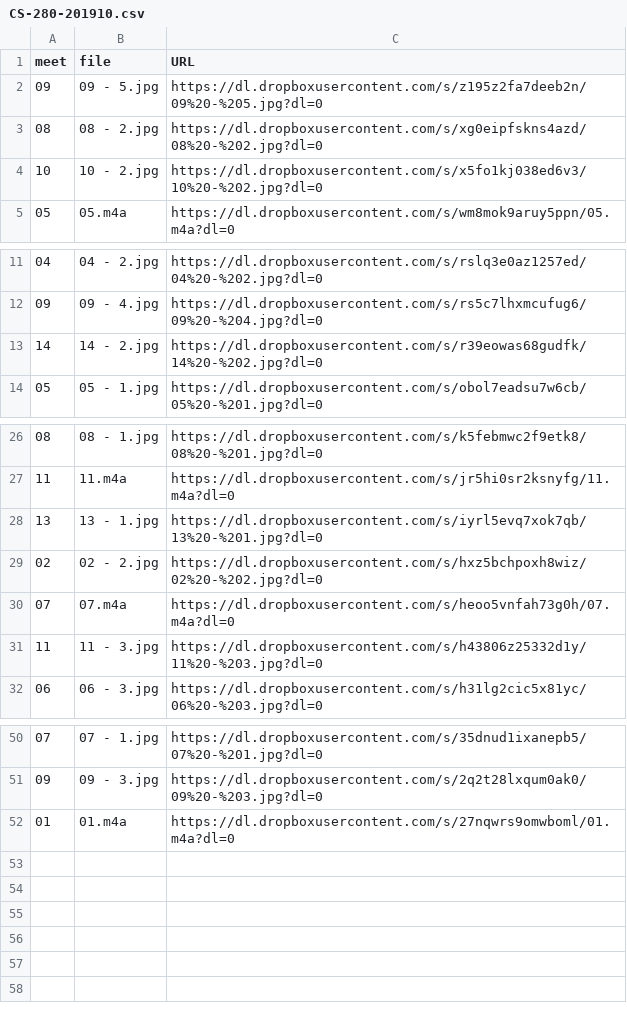
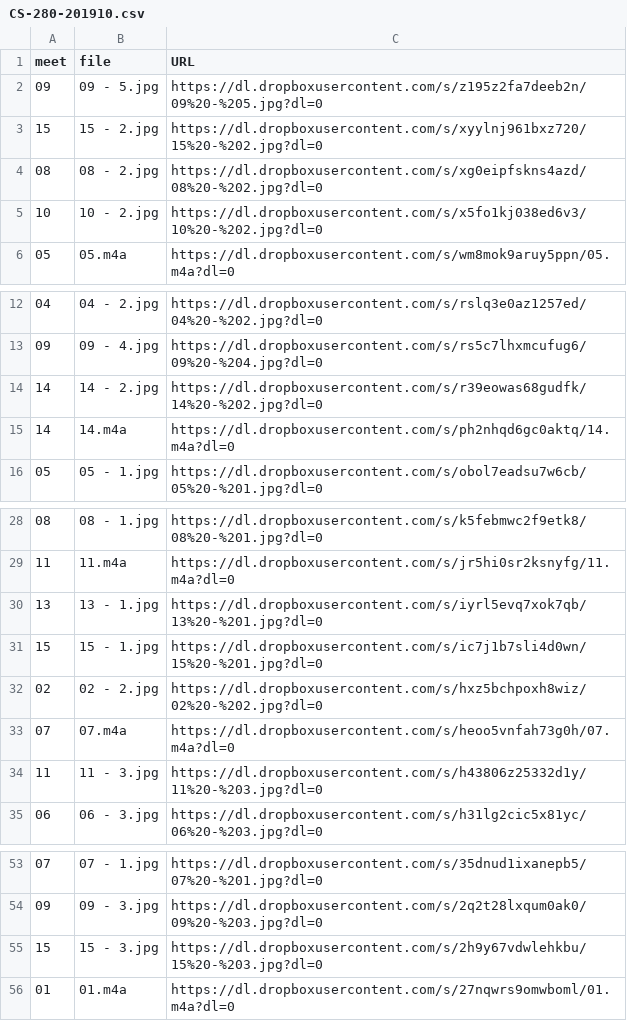
Before and after one commit to dhhepting/dhhepting.github.io, a CSV file: _data/teaching/media/CS-280-201910.csv, drawn as a sheet; only a part is shown, gaps mark what is left out.

```diff
--- a/_data/teaching/media/CS-280-201910.csv
+++ b/_data/teaching/media/CS-280-201910.csv
@@ -2,2 +2,3 @@ meet,file,URL
 09,09 - 5.jpg,https://dl.dropboxusercontent.com/s/z195z2fa7deeb2n/09%20-%205.jpg?dl=0
+15,15 - 2.jpg,https://dl.dropboxusercontent.com/s/xyylnj961bxz720/15%20-%202.jpg?dl=0
 08,08 - 2.jpg,https://dl.dropboxusercontent.com/s/xg0eipfskns4azd/08%20-%202.jpg?dl=0
@@ -13,2 +14,3 @@ meet,file,URL
 14,14 - 2.jpg,https://dl.dropboxusercontent.com/s/r39eowas68gudfk/14%20-%202.jpg?dl=0
+14,14.m4a,https://dl.dropboxusercontent.com/s/ph2nhqd6gc0aktq/14.m4a?dl=0
 05,05 - 1.jpg,https://dl.dropboxusercontent.com/s/obol7eadsu7w6cb/05%20-%201.jpg?dl=0
@@ -28,2 +30,3 @@ meet,file,URL
 13,13 - 1.jpg,https://dl.dropboxusercontent.com/s/iyrl5evq7xok7qb/13%20-%201.jpg?dl=0
+15,15 - 1.jpg,https://dl.dropboxusercontent.com/s/ic7j1b7sli4d0wn/15%20-%201.jpg?dl=0
 02,02 - 2.jpg,https://dl.dropboxusercontent.com/s/hxz5bchpoxh8wiz/02%20-%202.jpg?dl=0
@@ -51,2 +54,3 @@ meet,file,URL
 09,09 - 3.jpg,https://dl.dropboxusercontent.com/s/2q2t28lxqum0ak0/09%20-%203.jpg?dl=0
+15,15 - 3.jpg,https://dl.dropboxusercontent.com/s/2h9y67vdwlehkbu/15%20-%203.jpg?dl=0
 01,01.m4a,https://dl.dropboxusercontent.com/s/27nqwrs9omwboml/01.m4a?dl=0
```
Also changed, not shown: _data/teaching/assignments/CS-205-201910.csv, 20 other files.
